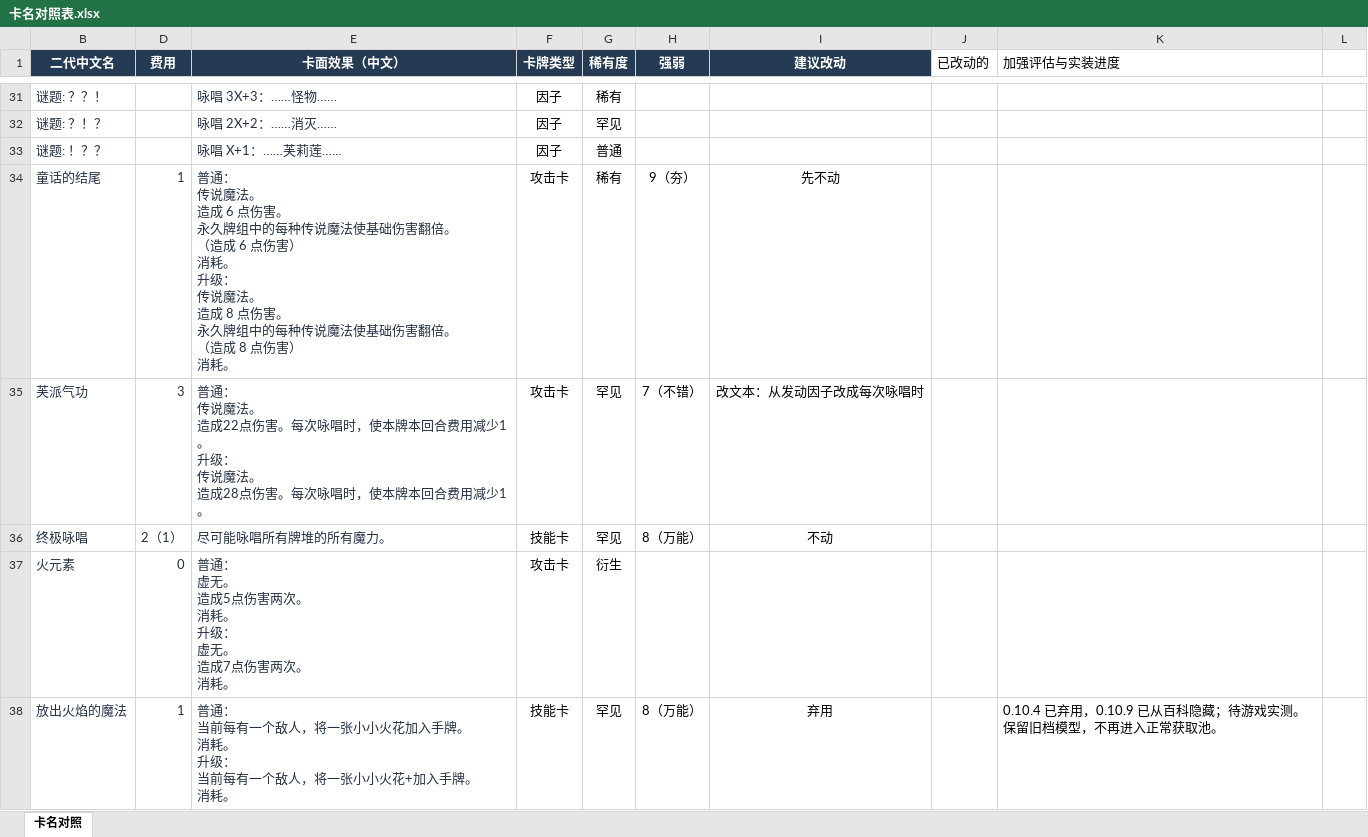
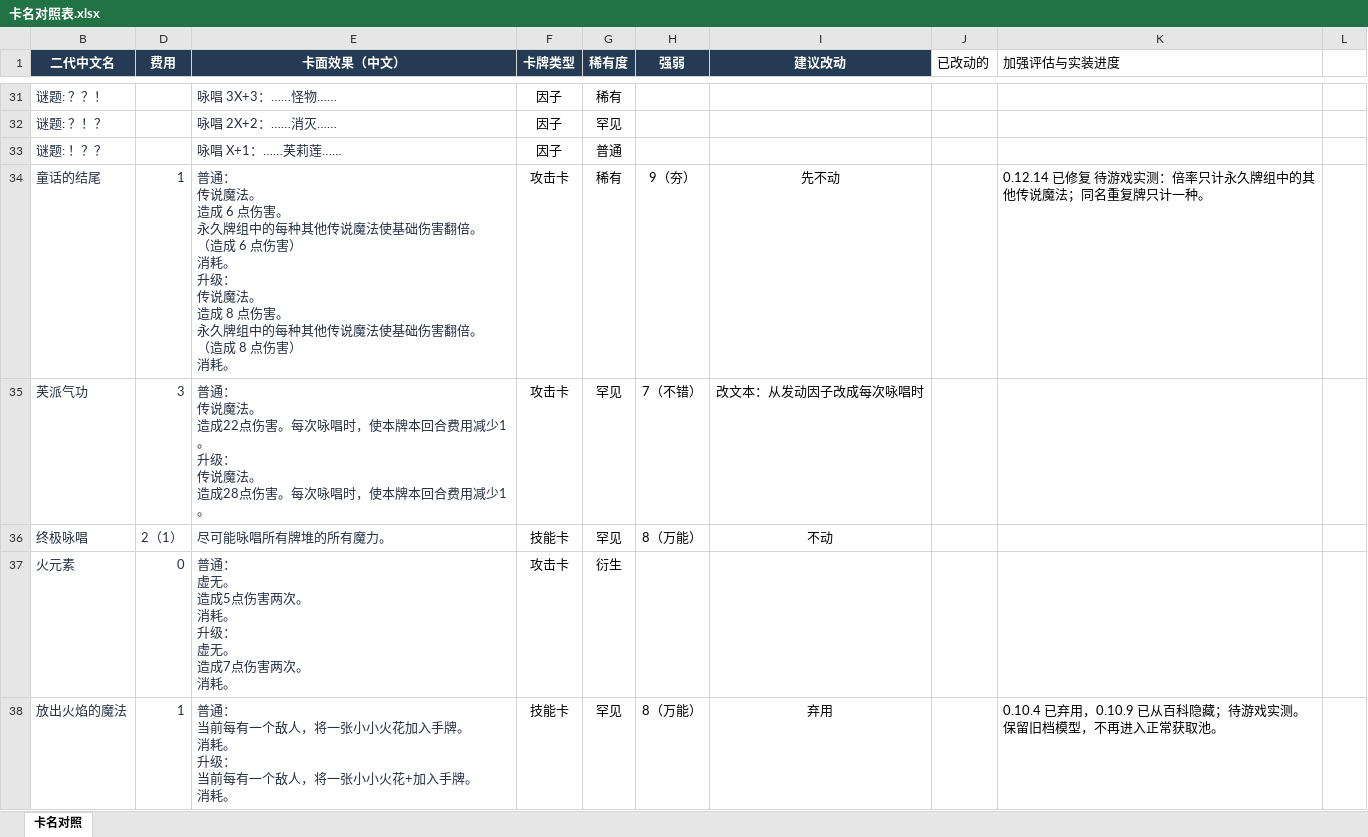
Before and after one commit to Figure633/STS2_FrierenMod, an Excel workbook: 卡名对照表.xlsx, sheet 卡名对照, drawn as a sheet; only a part is shown, gaps mark what is left out; values as stored, in another font and other column widths than the file's, no borders; table styles not drawn; ↵ is a line break in a cell; the diff covers the shown part only; the diff names each change by its address in the sheet, - before the commit and + after, or states it on an @@ line.

```diff
--- a/卡名对照表.xlsx (sheet 卡名对照)
+++ b/卡名对照表.xlsx (sheet 卡名对照)
-E34 (卡面效果（中文）): …中的每种传说魔法使基础伤害翻倍。 ↵ （造成 6 点伤害） ↵ 消耗。 ↵ 升级： ↵ 传说魔法。 ↵ 造成 8 点伤害。 ↵ 永久牌组中的每种传说魔法…
+E34 (卡面效果（中文）): …中的每种其他传说魔法使基础伤害翻倍。 ↵ （造成 6 点伤害） ↵ 消耗。 ↵ 升级： ↵ 传说魔法。 ↵ 造成 8 点伤害。 ↵ 永久牌组中的每种其他传说魔法…
-K34 (加强评估与实装进度): (empty)
+K34 (加强评估与实装进度): 0.12.14 已修复 待游戏实测：倍率只计永久牌组中的其他传说魔法；同名重复牌只计一种。
```
Also changed, not shown: 2 added rows, 25 edited cells and cell formats elsewhere in this sheet, hidden cells, 47 other files.
